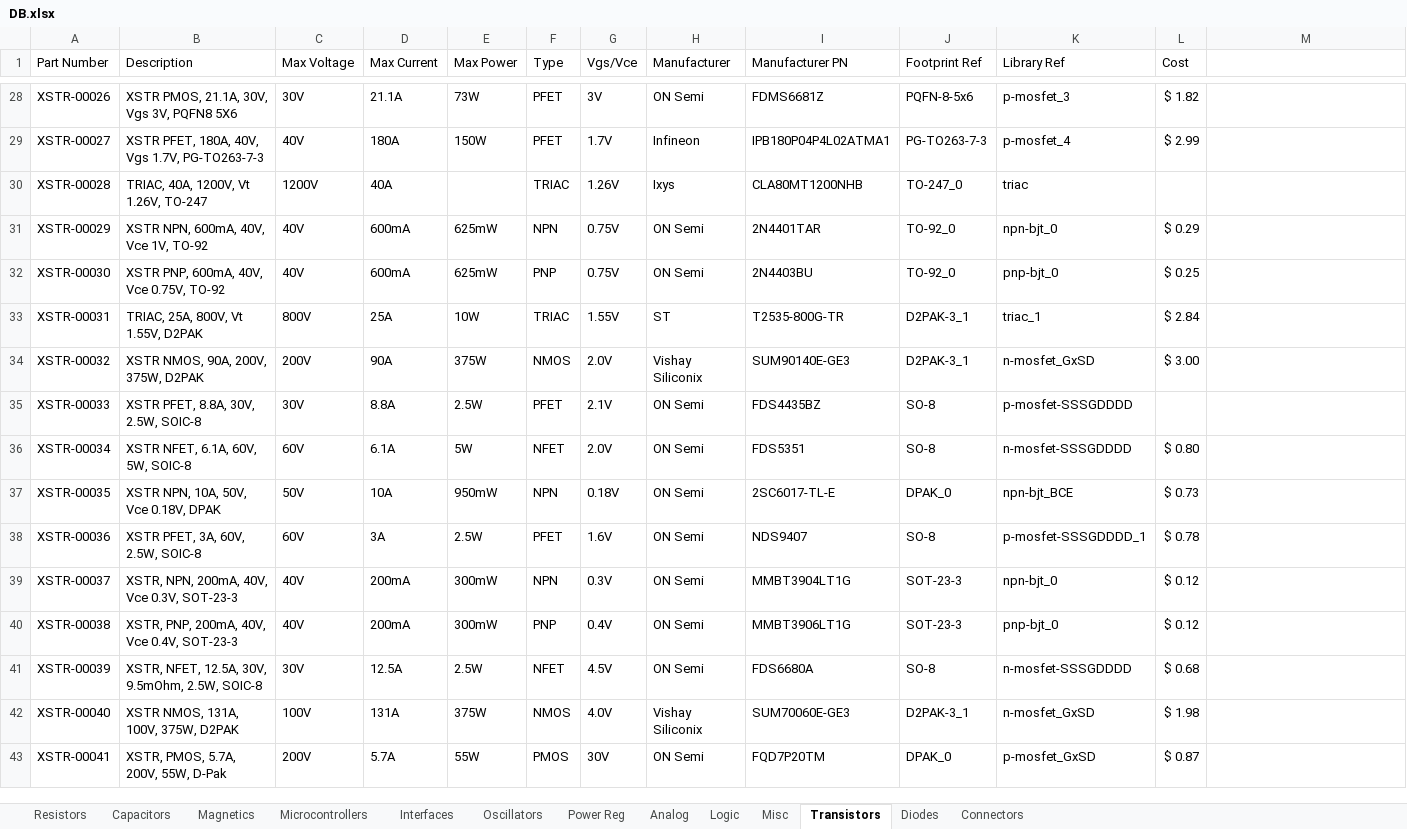
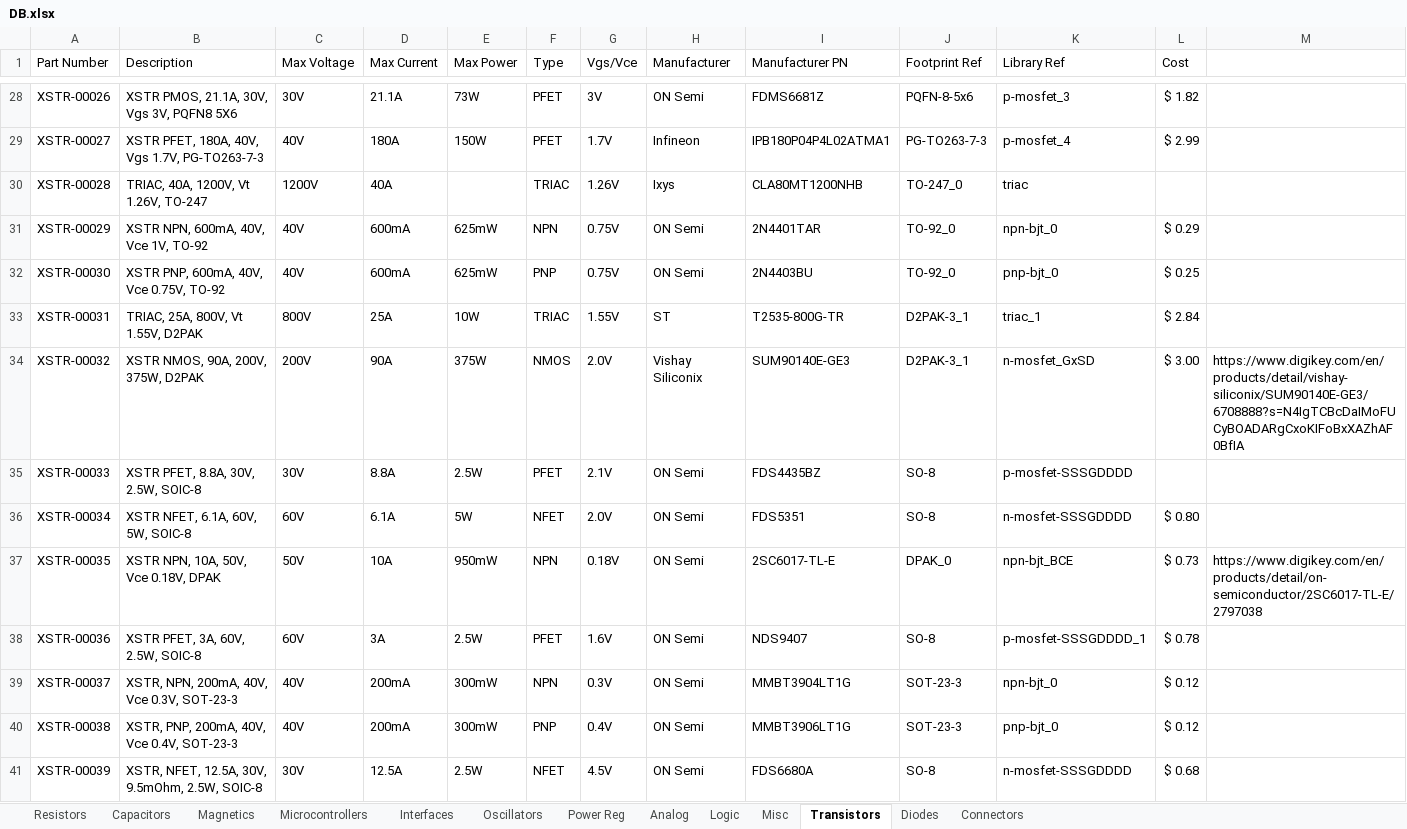
Before and after one commit to CWRUbotix/CWRUbotix_Altium_Library, an Excel workbook: DB.xlsx, sheet Transistors, drawn as a sheet; only a part is shown, gaps mark what is left out; the shorter side is filled out with more unchanged rows; values as stored, in another font and other column widths than the file's, no borders; the diff names each change by its address in the sheet, - before the commit and + after, or states it on an @@ line.

```diff
--- a/DB.xlsx (sheet Transistors)
+++ b/DB.xlsx (sheet Transistors)
-M34: (empty)
+M34: https://www.digikey.com/en/products/detail/vishay-siliconix/SUM90140E-GE3/6708888?s=N4IgTCBcDaIMoFUCyBOADARgCxoKIFoBxXAZhAF0BfIA
-M37: (empty)
+M37: https://www.digikey.com/en/products/detail/on-semiconductor/2SC6017-TL-E/2797038
```
Also changed, not shown: sheet Magnetics, sheet Diodes, sheet Capacitors, sheet Connectors, 6 other files.
